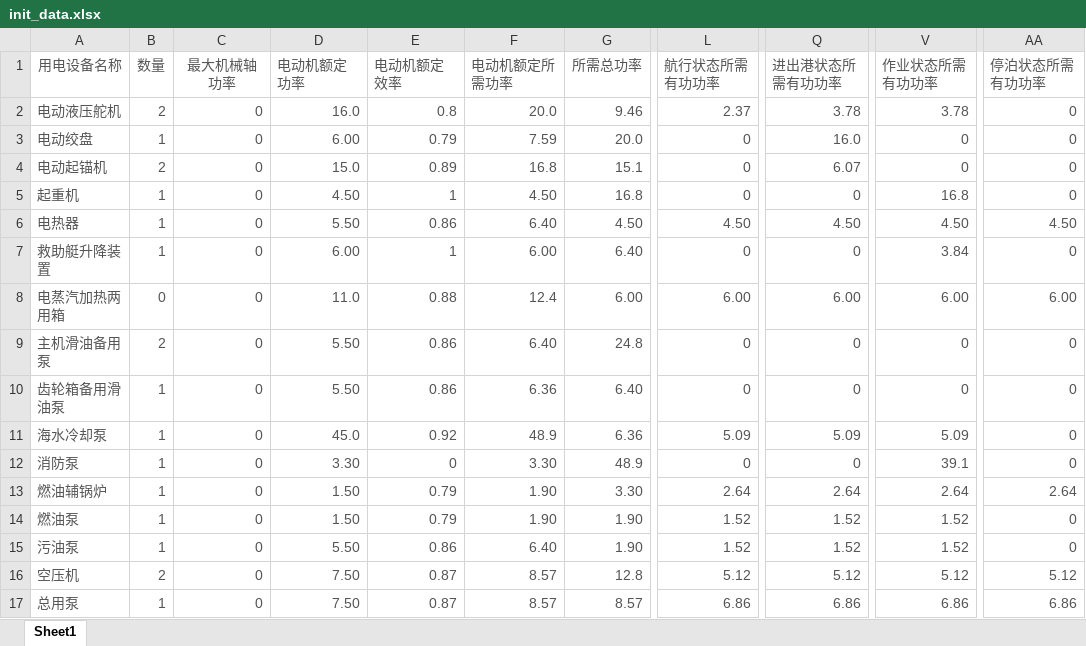
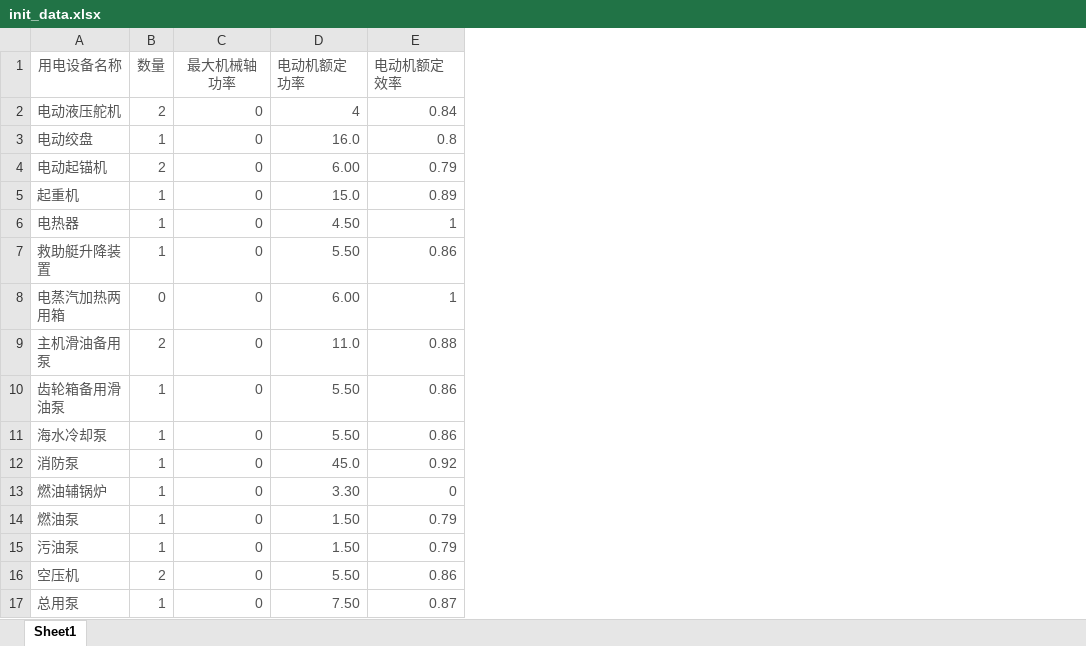
Before and after one commit to hhyasdf/course_design, an Excel workbook: doc/init_data.xlsx, sheet Sheet1, drawn as a sheet; only a part is shown, gaps mark what is left out; values as stored, in another font and other column widths than the file's, no borders; the diff covers the shown part only; the diff names each change by its address in the sheet, - before the commit and + after, or states it on an @@ line.

```diff
--- a/doc/init_data.xlsx (sheet Sheet1)
+++ b/doc/init_data.xlsx (sheet Sheet1)
-column F (电动机额定所需功率), rows 2-17: 20.0 | 7.59 | 16.8 | 4.50 | 6.40 | 6.00 | 12.4 | 6.40 | 6.36 | 48.9 | 3.30 | 1.90 | 1.90 | 6.40 | 8.57 | 8.57
-column G (所需总功率), rows 2-17: 9.46 | 20.0 | 15.1 | 16.8 | 4.50 | 6.40 | 6.00 | 24.8 | 6.40 | 6.36 | 48.9 | 3.30 | 1.90 | 1.90 | 12.8 | 8.57
-column L (航行状态所需有功功率), rows 2-17: 2.37 | 0 | 0 | 0 | 4.50 | 0 | 6.00 | 0 | 0 | 5.09 | 0 | 2.64 | 1.52 | 1.52 | 5.12 | 6.86
-column Q (进出港状态所需有功功率), rows 2-17: 3.78 | 16.0 | 6.07 | 0 | 4.50 | 0 | 6.00 | 0 | 0 | 5.09 | 0 | 2.64 | 1.52 | 1.52 | 5.12 | 6.86
-column V (作业状态所需有功功率), rows 2-17: 3.78 | 0 | 0 | 16.8 | 4.50 | 3.84 | 6.00 | 0 | 0 | 5.09 | 39.1 | 2.64 | 1.52 | 1.52 | 5.12 | 6.86
-column AA (停泊状态所需有功功率), rows 2-17: 0 | 0 | 0 | 0 | 4.50 | 0 | 6.00 | 0 | 0 | 0 | 0 | 2.64 | 0 | 0 | 5.12 | 6.86
-D2 (电动机额定功率): 16.0
+D2 (电动机额定功率): 4
-E2 (电动机额定效率): 0.8
+E2 (电动机额定效率): 0.84
-D3 (电动机额定功率): 6.00
+D3 (电动机额定功率): 16.0
-E3 (电动机额定效率): 0.79
+E3 (电动机额定效率): 0.8
-D4 (电动机额定功率): 15.0
+D4 (电动机额定功率): 6.00
-E4 (电动机额定效率): 0.89
+E4 (电动机额定效率): 0.79
-D5 (电动机额定功率): 4.50
+D5 (电动机额定功率): 15.0
-E5 (电动机额定效率): 1
+E5 (电动机额定效率): 0.89
-D6 (电动机额定功率): 5.50
+D6 (电动机额定功率): 4.50
-E6 (电动机额定效率): 0.86
+E6 (电动机额定效率): 1
-D7 (电动机额定功率): 6.00
+D7 (电动机额定功率): 5.50
-E7 (电动机额定效率): 1
+E7 (电动机额定效率): 0.86
-D8 (电动机额定功率): 11.0
+D8 (电动机额定功率): 6.00
-E8 (电动机额定效率): 0.88
+E8 (电动机额定效率): 1
-D9 (电动机额定功率): 5.50
+D9 (电动机额定功率): 11.0
-E9 (电动机额定效率): 0.86
+E9 (电动机额定效率): 0.88
-D11 (电动机额定功率): 45.0
+D11 (电动机额定功率): 5.50
-E11 (电动机额定效率): 0.92
+E11 (电动机额定效率): 0.86
-D12 (电动机额定功率): 3.30
+D12 (电动机额定功率): 45.0
-E12 (电动机额定效率): 0
+E12 (电动机额定效率): 0.92
-D13 (电动机额定功率): 1.50
+D13 (电动机额定功率): 3.30
-E13 (电动机额定效率): 0.79
+E13 (电动机额定效率): 0
-D15 (电动机额定功率): 5.50
+D15 (电动机额定功率): 1.50
-E15 (电动机额定效率): 0.86
+E15 (电动机额定效率): 0.79
-D16 (电动机额定功率): 7.50
+D16 (电动机额定功率): 5.50
-E16 (电动机额定效率): 0.87
+E16 (电动机额定效率): 0.86
```
Also changed, not shown: 33 edited cells elsewhere in this sheet, 8 other files.
